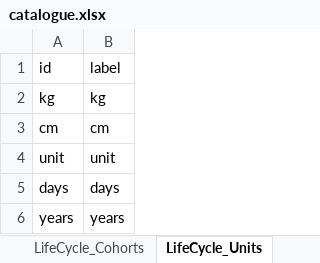
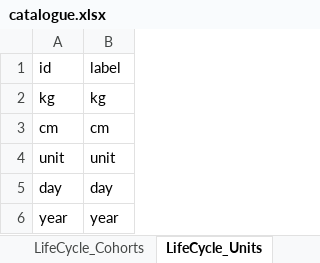
Before and after one commit to djvanenckevort/LifeCycle, an Excel workbook: model/catalogue.xlsx, sheet LifeCycle_Units, drawn as a sheet; values as stored, in another font and other column widths than the file's, no borders; the diff names each change by its address in the sheet, - before the commit and + after, or states it on an @@ line.

```diff
--- a/model/catalogue.xlsx (sheet LifeCycle_Units)
+++ b/model/catalogue.xlsx (sheet LifeCycle_Units)
-A5: days
+A5: day
-B5: days
+B5: day
-A6: years
+A6: year
-B6: years
+B6: year
```
Also changed, not shown: sheet attributes, sheet LifeCycle_Tags, sheet entities, sheet packages, other sheet tabs, 6 other files.
